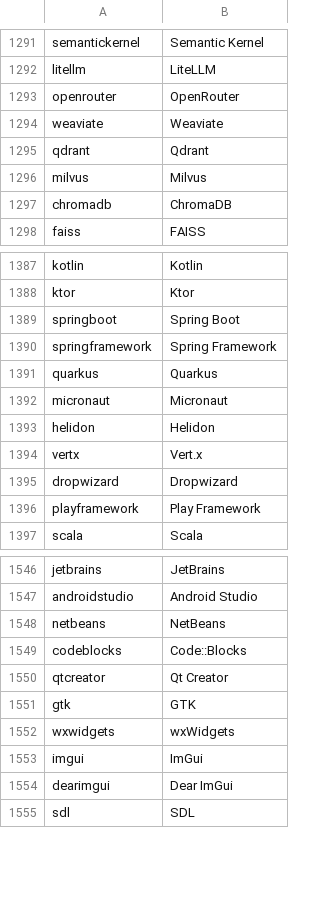
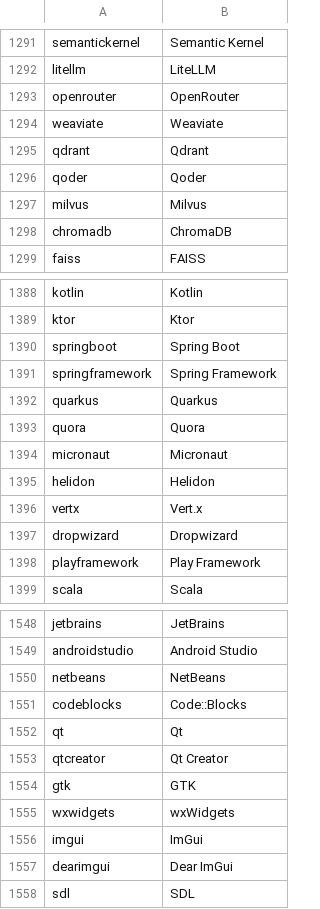
Before and after one commit to J-KAMMA/compound-ime, a TSV file: tools/data/jaen-modern-words.tsv, drawn as a sheet; only a part is shown, gaps mark what is left out; the diff names each change by its address in the sheet, - before the commit and + after, or states it on an @@ line.

```diff
--- a/tools/data/jaen-modern-words.tsv
+++ b/tools/data/jaen-modern-words.tsv
+row 1296: qoder | Qoder
+row 1393: quora | Quora
+row 1552: qt | Qt
```
Also changed, not shown: 7 other files.
